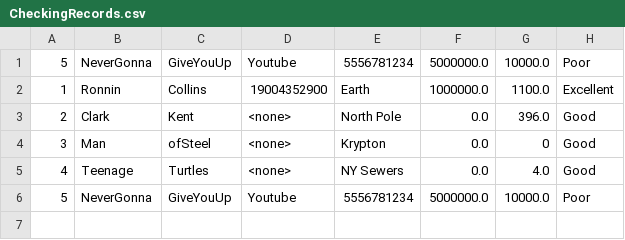
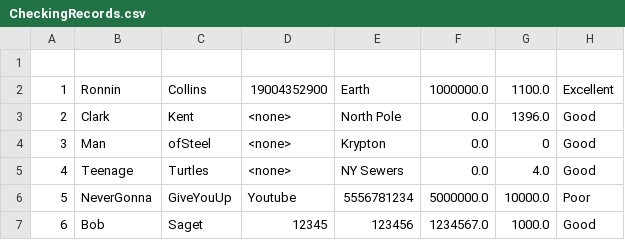
Before and after one commit to kajayr/Team4, a CSV file: src/com/leo/database/CheckingRecords.csv, drawn as a sheet.

```diff
--- a/src/com/leo/database/CheckingRecords.csv
+++ b/src/com/leo/database/CheckingRecords.csv
@@ -1,4 +1,4 @@
-5,NeverGonna,GiveYouUp,Youtube,5556781234,5000000.0,10000.0,Poor
+
 1,Ronnin,Collins,19004352900,Earth,1000000.0,1100.0,Excellent
-2,Clark,Kent,<none>,North Pole,0.0,396.0,Good
+2,Clark,Kent,<none>,North Pole,0.0,1396.0,Good
 3,Man,ofSteel,<none>,Krypton,0.0,0,Good
@@ -6 +6,2 @@
 5,NeverGonna,GiveYouUp,Youtube,5556781234,5000000.0,10000.0,Poor
+6,Bob,Saget,12345,123456,1234567.0,1000.0,Good
```
Also changed, not shown: src/com/leo/database/TransactionHistory.csv, 3 other files.
